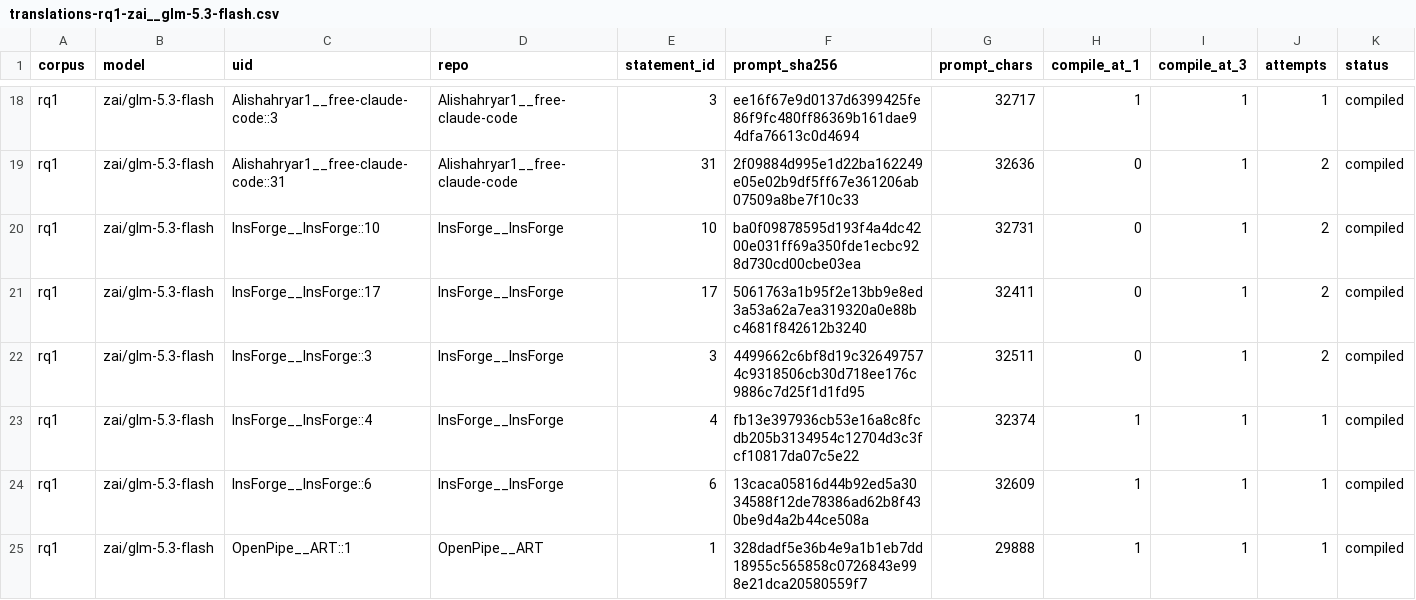
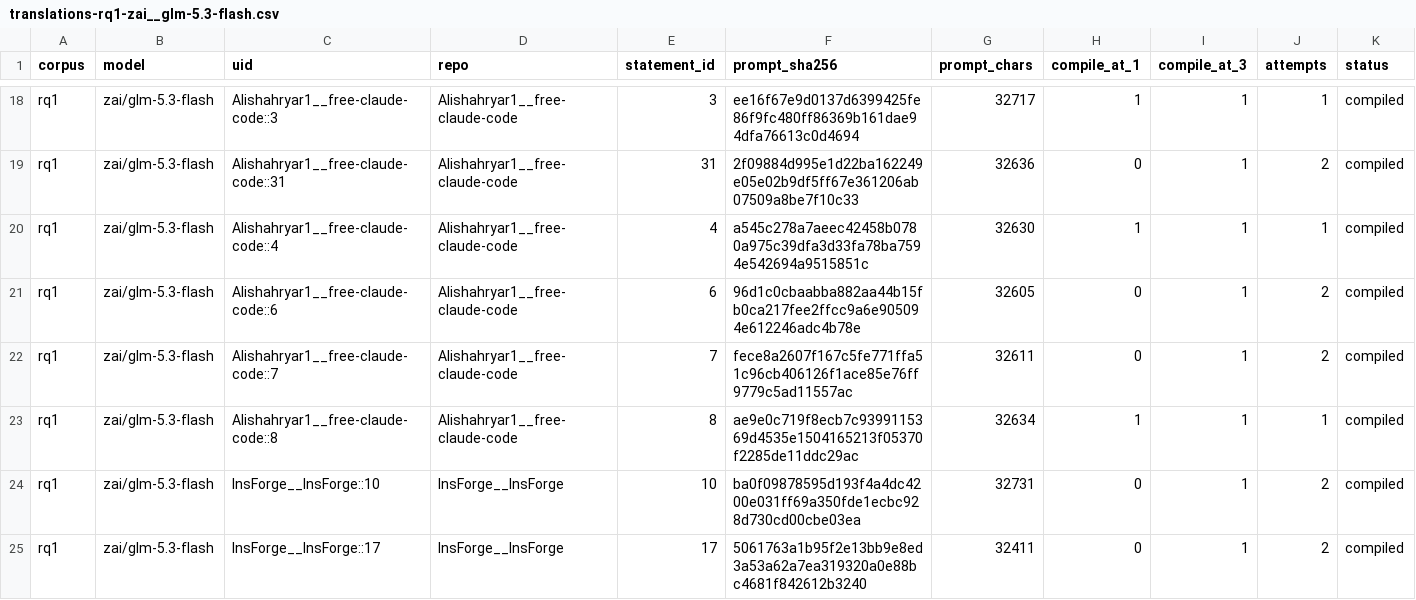
Before and after one commit to eunomia-bpf/ActPlane, a CSV file: docs/empirical-study/translation-models/translations-rq1-zai__glm-5.3-flash.csv, drawn as a sheet; only a part is shown, gaps mark what is left out; the shorter side is filled out with more unchanged rows; rows hold the shown columns only; the diff names each change by its address in the sheet, - before the commit and + after, or states it on an @@ line.

```diff
--- a/docs/empirical-study/translation-models/translations-rq1-zai__glm-5.3-flash.csv
+++ b/docs/empirical-study/translation-models/translations-rq1-zai__glm-5.3-flash.csv
+row 20: rq1 | zai/glm-5.3-flash | Alishahryar1__free-claude-code::4 | Alishahryar1__free-claude-code | 4 | a545c278a7aeec42458b0780a975c39dfa3d33fa78ba7594e542694a9515851c | 32630 | 1 | 1 | 1 | compiled
+row 21: rq1 | zai/glm-5.3-flash | Alishahryar1__free-claude-code::6 | Alishahryar1__free-claude-code | 6 | 96d1c0cbaabba882aa44b15fb0ca217fee2ffcc9a6e905094e612246adc4b78e | 32605 | 0 | 1 | 2 | compiled
+row 22: rq1 | zai/glm-5.3-flash | Alishahryar1__free-claude-code::7 | Alishahryar1__free-claude-code | 7 | fece8a2607f167c5fe771ffa51c96cb406126f1ace85e76ff9779c5ad11557ac | 32611 | 0 | 1 | 2 | compiled
+row 23: rq1 | zai/glm-5.3-flash | Alishahryar1__free-claude-code::8 | Alishahryar1__free-claude-code | 8 | ae9e0c719f8ecb7c9399115369d4535e1504165213f05370f2285de11ddc29ac | 32634 | 1 | 1 | 1 | compiled
```
Also changed, not shown: docs/empirical-study/translation-models/failures.csv, docs/empirical-study/translation-models/translations-rq1-gpt-6-astra.csv, 10 other files.
